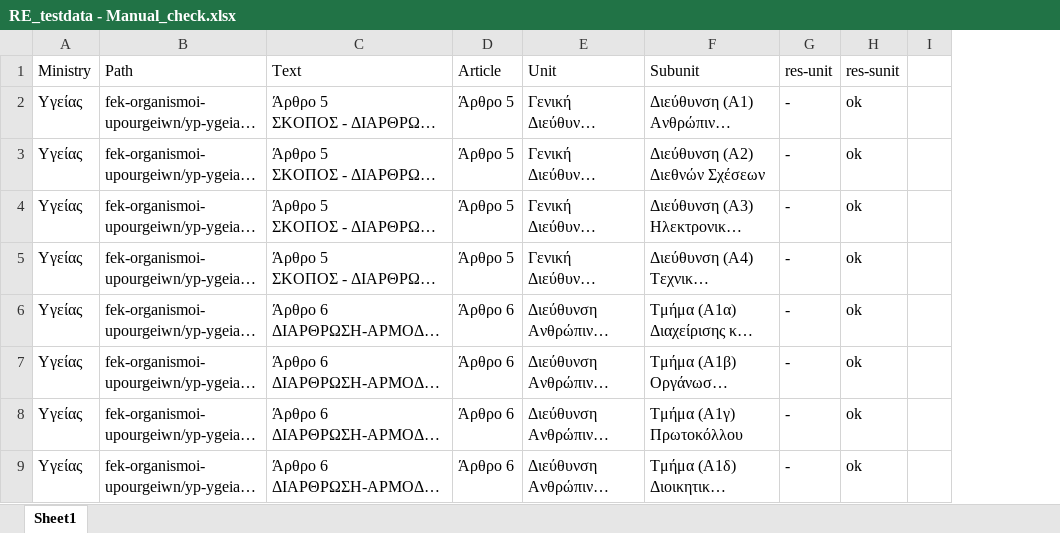
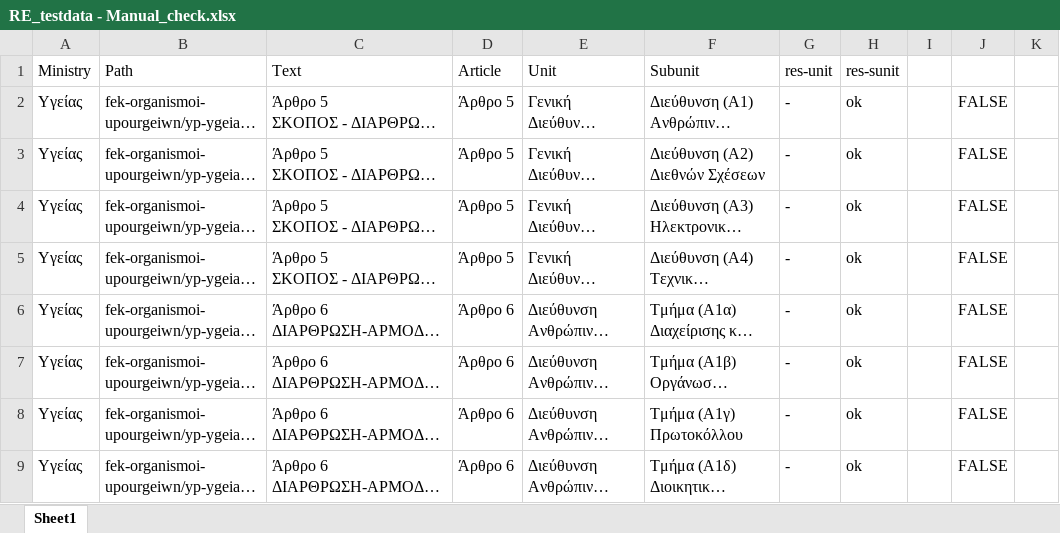
Before and after one commit to dorg-ihu/gg-extraction-2022, an Excel workbook: testing/RE_testdata - Manual_check.xlsx, sheet Sheet1, drawn as a sheet; only a part is shown; long unchanged cells end in …; values as stored, in another font and other column widths than the file's, no borders; the diff names each change by its address in the sheet, - before the commit and + after, or states it on an @@ line.

```diff
--- a/testing/RE_testdata - Manual_check.xlsx (sheet Sheet1)
+++ b/testing/RE_testdata - Manual_check.xlsx (sheet Sheet1)
+column J, rows 2-9: all FALSE
+column K, empty
```
Also changed, not shown: testing/RSP_testdata - Manual_check.xlsx.
